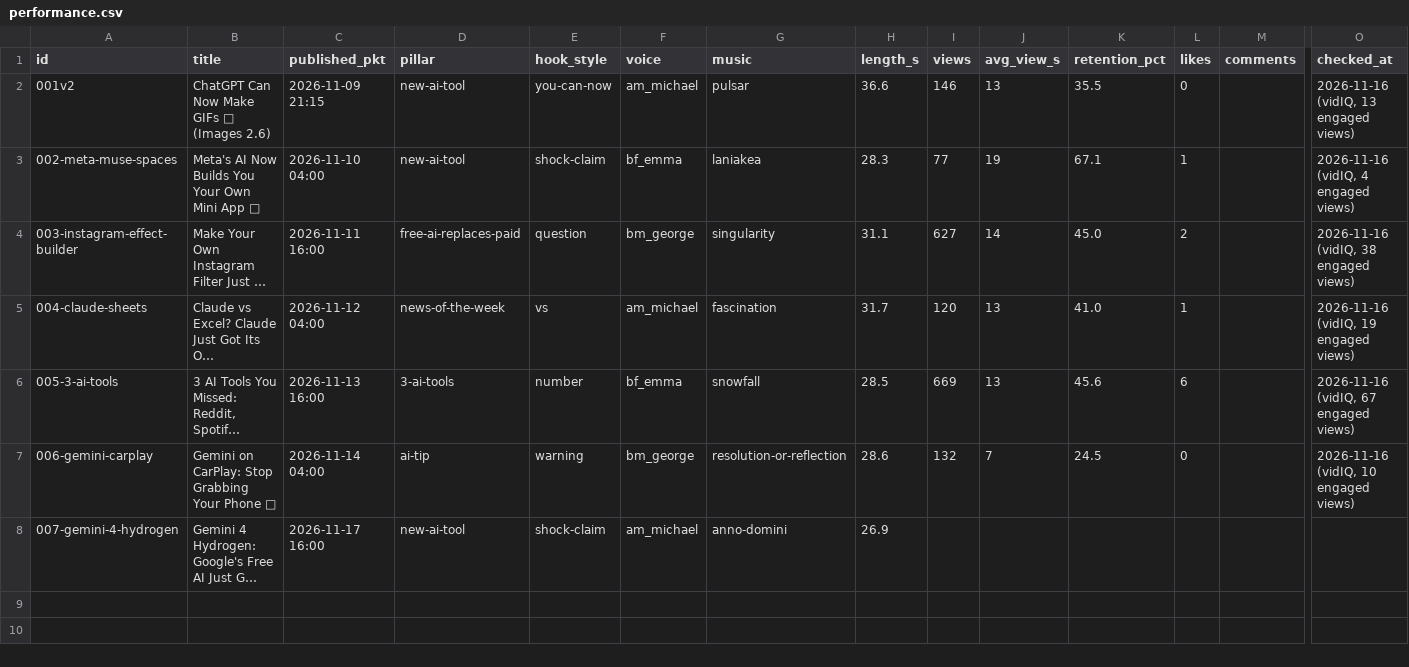
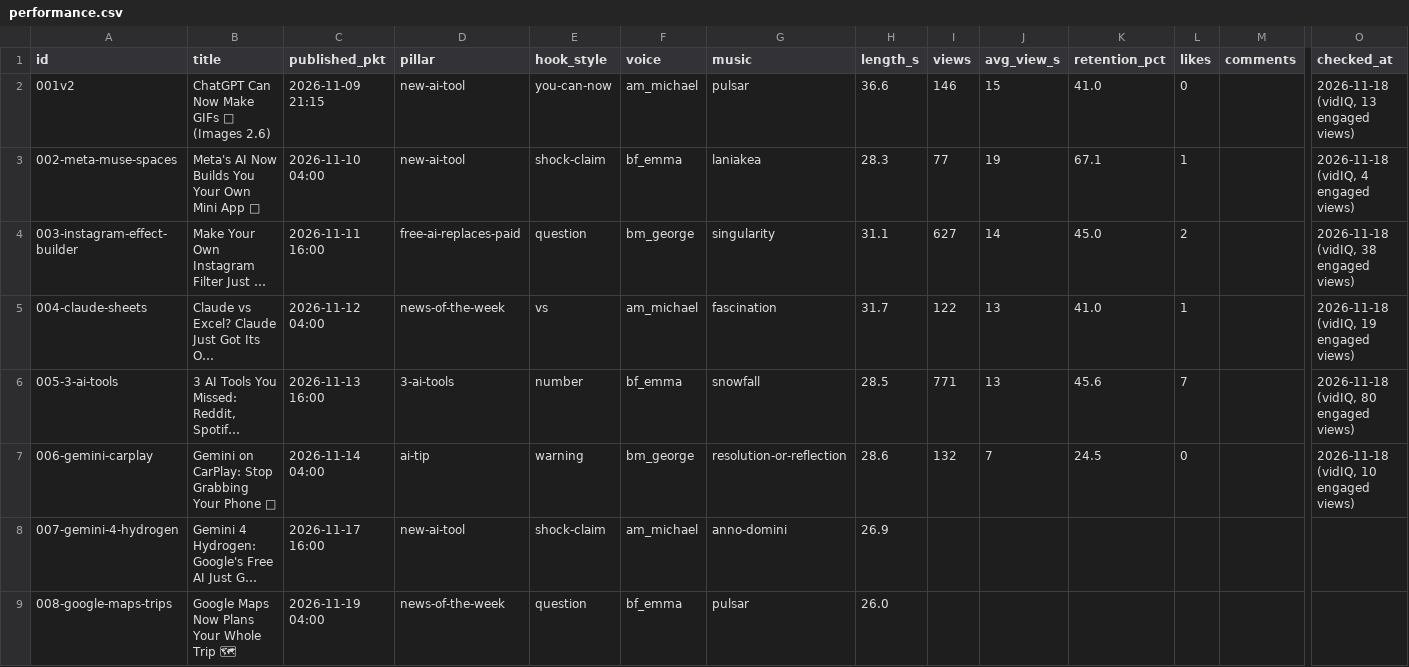
Before and after one commit to aidailydropchannel-coder/ai-daily-drop-videos, a CSV file: channel/performance.csv, drawn as a sheet; only a part is shown, gaps mark what is left out; long unchanged cells end in …; rows hold the shown columns only; the diff names each change by its address in the sheet, - before the commit and + after, or states it on an @@ line.

```diff
--- a/channel/performance.csv
+++ b/channel/performance.csv
-J2 (avg_view_s): 13
+J2 (avg_view_s): 15
-K2 (retention_pct): 35.5
+K2 (retention_pct): 41.0
-O2 (checked_at): 2026-11-16 (vidIQ, 13 engaged views)
+O2 (checked_at): 2026-11-18 (vidIQ, 13 engaged views)
-O3 (checked_at): 2026-11-16 (vidIQ, 4 engaged views)
+O3 (checked_at): 2026-11-18 (vidIQ, 4 engaged views)
-O4 (checked_at): 2026-11-16 (vidIQ, 38 engaged views)
+O4 (checked_at): 2026-11-18 (vidIQ, 38 engaged views)
-I5 (views): 120
+I5 (views): 122
-O5 (checked_at): 2026-11-16 (vidIQ, 19 engaged views)
+O5 (checked_at): 2026-11-18 (vidIQ, 19 engaged views)
-I6 (views): 669
+I6 (views): 771
-L6 (likes): 6
+L6 (likes): 7
-O6 (checked_at): 2026-11-16 (vidIQ, 67 engaged views)
+O6 (checked_at): 2026-11-18 (vidIQ, 80 engaged views)
-O7 (checked_at): 2026-11-16 (vidIQ, 10 engaged views)
+O7 (checked_at): 2026-11-18 (vidIQ, 10 engaged views)
+row 9: 008-google-maps-trips | Google Maps Now Plans Your Whole Trip 🗺 | 2026-11-19 04:00 | news-of-the-week | question | bf_emma | pulsar | 26.0
```
Also changed, not shown: 2 other files.
